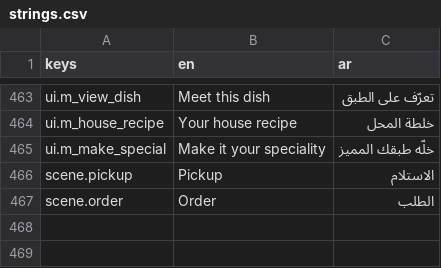
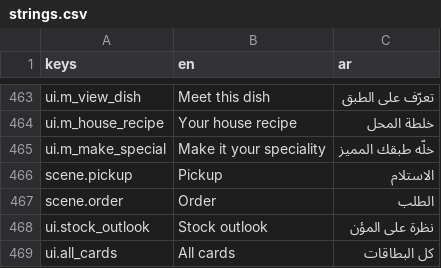
Before and after one commit to mja-py/mashawi-tycoon, a CSV file: assets/i18n/strings.csv, drawn as a sheet; only a part is shown, gaps mark what is left out; the diff names each change by its address in the sheet, - before the commit and + after, or states it on an @@ line.

```diff
--- a/assets/i18n/strings.csv
+++ b/assets/i18n/strings.csv
+row 468: ui.stock_outlook | Stock outlook | نظرة على المؤن
+row 469: ui.all_cards | All cards | كل البطاقات
```
Also changed, not shown: 14 other files.
